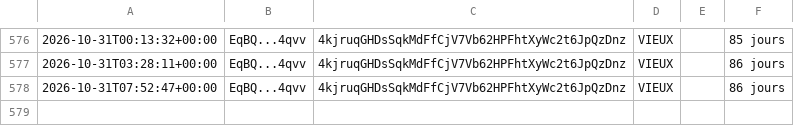
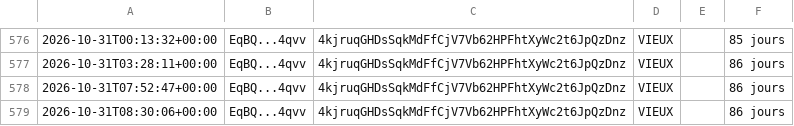
Before and after one commit to mayosama0704-crypto/alerte-trader, a CSV file: journal.csv, drawn as a sheet; only a part is shown, gaps mark what is left out; the diff names each change by its address in the sheet, - before the commit and + after, or states it on an @@ line.

```diff
--- a/journal.csv
+++ b/journal.csv
+row 579: 2026-10-31T08:30:06+00:00 | EqBQ...4qvv | 4kjruqGHDsSqkMdFfCjV7Vb62HPFhtXyWc2t6JpQzDnz | VIEUX |  | 86 jours
```
Also changed, not shown: 1 other file.
